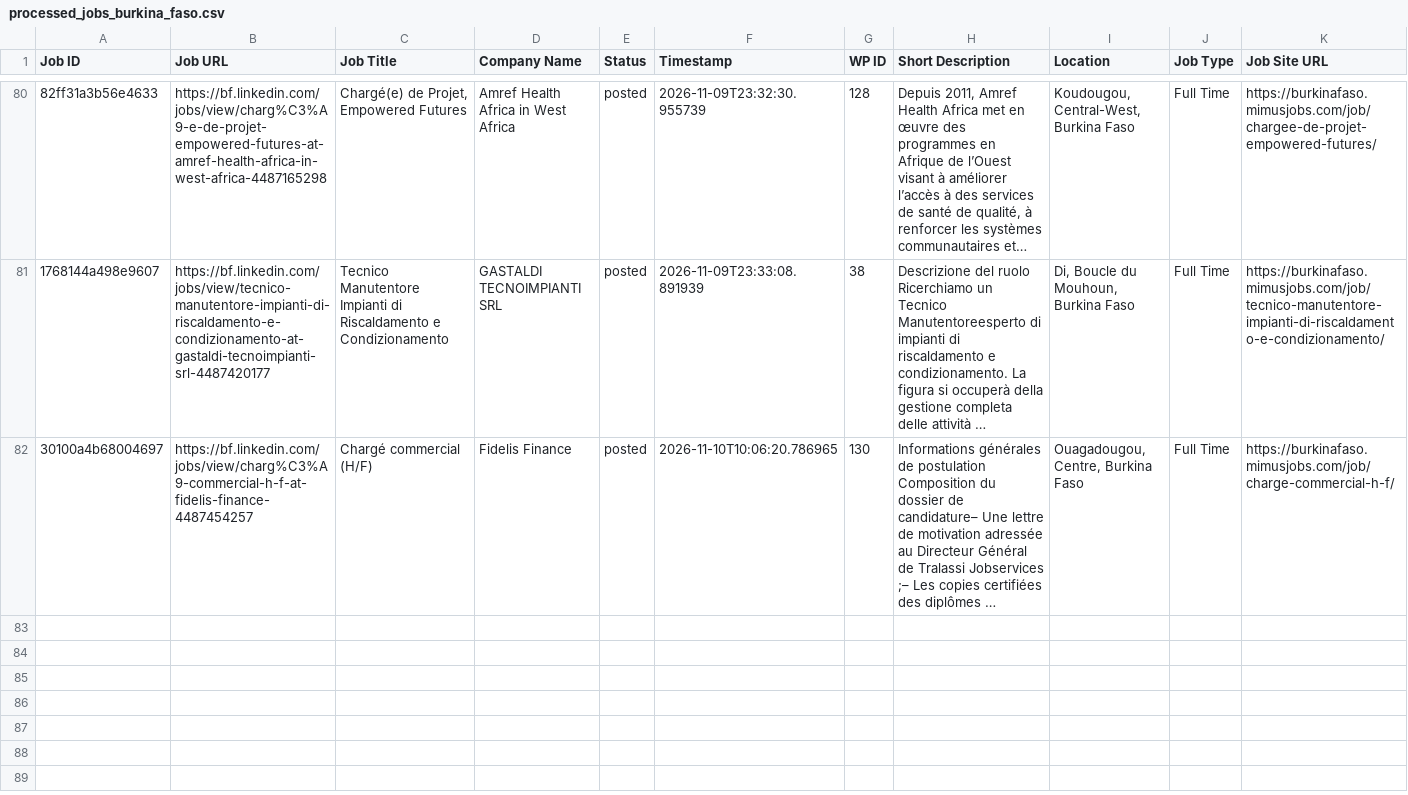
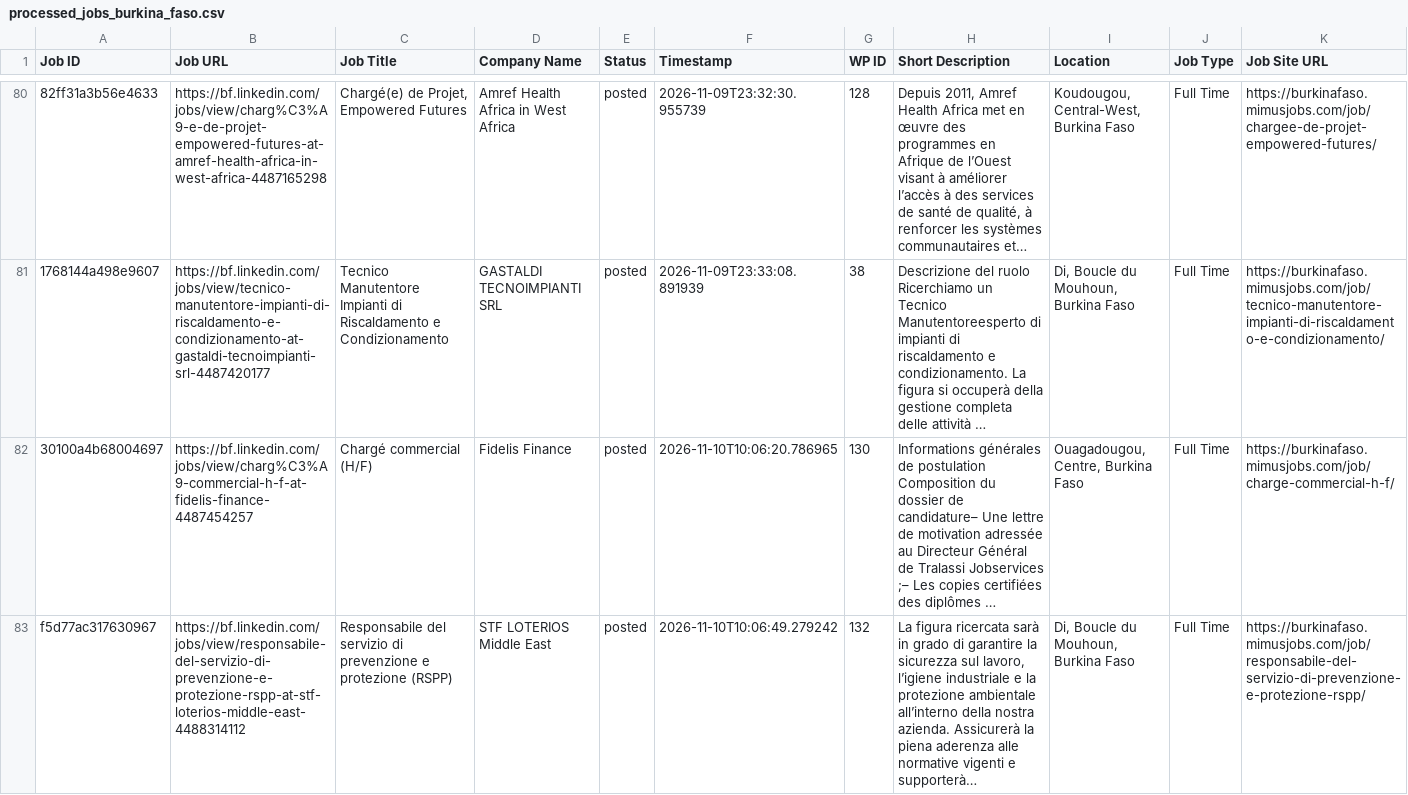
Before and after one commit to vindoky/bf, a CSV file: processed_jobs_burkina_faso.csv, drawn as a sheet; only a part is shown, gaps mark what is left out; long unchanged cells end in …; the diff names each change by its address in the sheet, - before the commit and + after, or states it on an @@ line.

```diff
--- a/processed_jobs_burkina_faso.csv
+++ b/processed_jobs_burkina_faso.csv
+row 83: f5d77ac317630967 | https://bf.linkedin.com/jobs/view/responsabile-del-servizio-di-prevenzione-e-protezione-rspp-at-stf-loterios-middle-east-4488314112 | Responsabile del servizio di prevenzione e protezione (RSPP) | STF LOTERIOS Middle East | posted | 2026-11-10T10:06:49.279242 | 132 | La figura ricercata sarà in grado di garantire la sicurezza sul lavoro, l’igiene industriale e la protezione ambientale all’interno della nostra azienda. Assicurerà la piena aderenza alle normative vigenti e supporterà… | Di, Boucle du Mouhoun, Burkina Faso | Full Time | https://burkinafaso.mimusjobs.com/job/responsabile-del-servizio-di-prevenzione-e-protezione-rspp/
```
